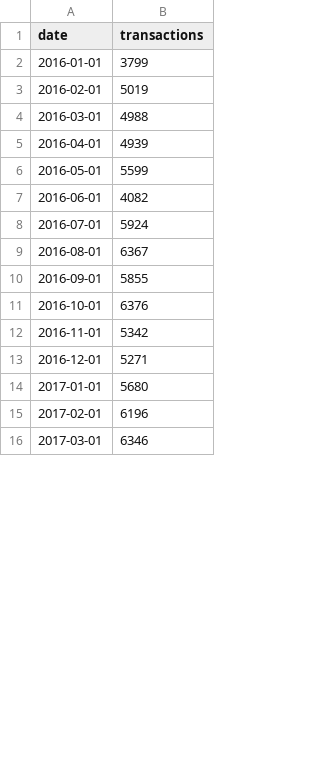
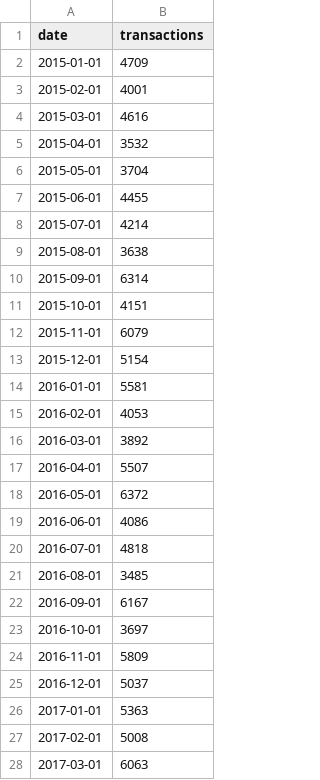
Before and after one commit to ryantanweifeng/insight, a CSV file: backendFinal/transactions.csv, drawn as a sheet; only a part is shown; the diff covers the shown part only.

```diff
--- a/backendFinal/transactions.csv
+++ b/backendFinal/transactions.csv
@@ -1,16 +1,28 @@
 date,transactions
-2016-01-01,3799
-2016-02-01,5019
-2016-03-01,4988
-2016-04-01,4939
-2016-05-01,5599
-2016-06-01,4082
-2016-07-01,5924
-2016-08-01,6367
-2016-09-01,5855
-2016-10-01,6376
-2016-11-01,5342
-2016-12-01,5271
-2017-01-01,5680
-2017-02-01,6196
-2017-03-01,6346
+2015-01-01,4709
+2015-02-01,4001
+2015-03-01,4616
+2015-04-01,3532
+2015-05-01,3704
+2015-06-01,4455
+2015-07-01,4214
+2015-08-01,3638
+2015-09-01,6314
+2015-10-01,4151
+2015-11-01,6079
+2015-12-01,5154
+2016-01-01,5581
+2016-02-01,4053
+2016-03-01,3892
+2016-04-01,5507
+2016-05-01,6372
+2016-06-01,4086
+2016-07-01,4818
+2016-08-01,3485
+2016-09-01,6167
+2016-10-01,3697
+2016-11-01,5809
+2016-12-01,5037
+2017-01-01,5363
+2017-02-01,5008
+2017-03-01,6063
```
Also changed, not shown: 12 removed rows and 33 edited cells elsewhere in this file, backendFinal/prediction.csv, backendFinal/sales.csv, 57 other files.
